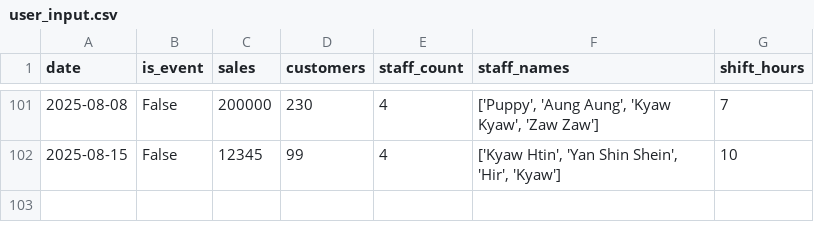
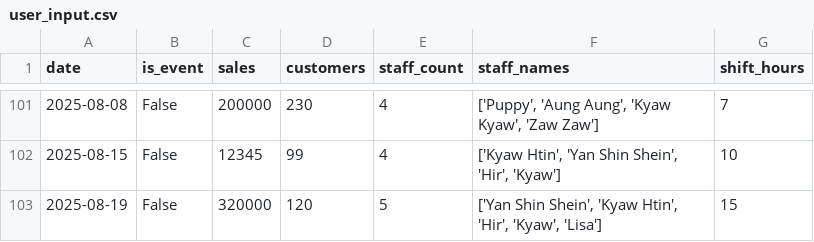
Before and after one commit to Kyawhtin21501/CCC_project, a CSV file: data/user_input.csv, drawn as a sheet; only a part is shown, gaps mark what is left out.

```diff
--- a/data/user_input.csv
+++ b/data/user_input.csv
@@ -102 +102,2 @@ date,is_event,sales,customers,staff_count,staff_names,shift_hours
 2025-08-15,False,12345,99,4,"['Kyaw Htin', 'Yan Shin Shein', 'Hir', 'Kyaw']",10
+2025-08-19,False,320000,120,5,"['Yan Shin Shein', 'Kyaw Htin', 'Hir', 'Kyaw', 'Lisa']",15
```
Also changed, not shown: 4 other files.
